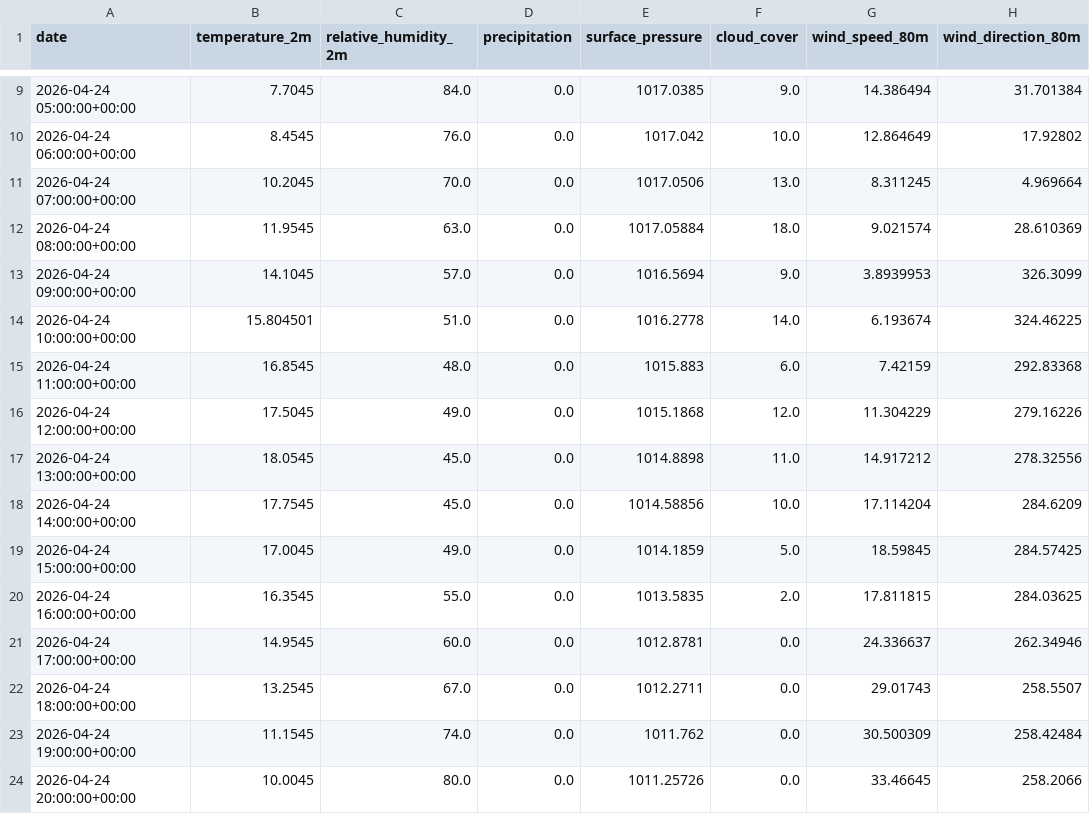
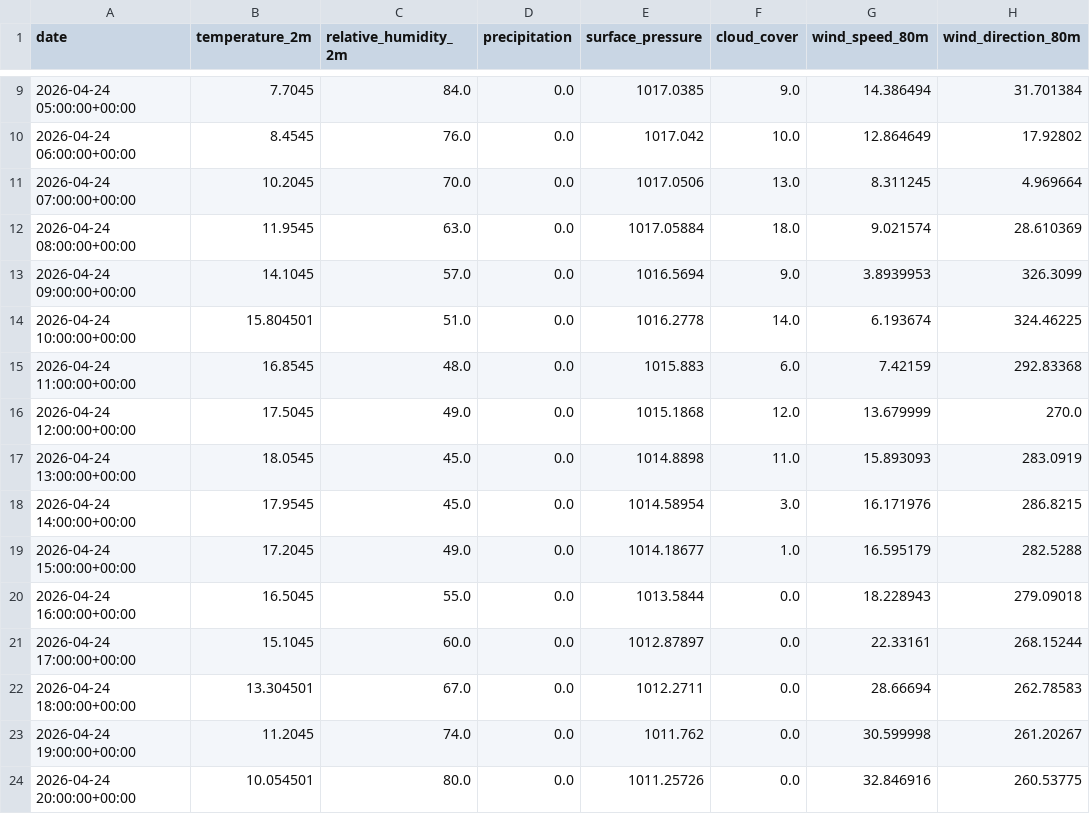
Before and after one commit to albuter99/prueba, a CSV file: artifacts/processed/weather_forecast.csv, drawn as a sheet; only a part is shown, gaps mark what is left out; the diff covers the shown part only; the diff names each change by its address in the sheet, - before the commit and + after, or states it on an @@ line.

```diff
--- a/artifacts/processed/weather_forecast.csv
+++ b/artifacts/processed/weather_forecast.csv
-G16 (wind_speed_80m): 11.304229
+G16 (wind_speed_80m): 13.679999
-H16 (wind_direction_80m): 279.16226
+H16 (wind_direction_80m): 270.0
-G17 (wind_speed_80m): 14.917212
+G17 (wind_speed_80m): 15.893093
-H17 (wind_direction_80m): 278.32556
+H17 (wind_direction_80m): 283.0919
-B18 (temperature_2m): 17.7545
+B18 (temperature_2m): 17.9545
-E18 (surface_pressure): 1014.58856
+E18 (surface_pressure): 1014.58954
-F18 (cloud_cover): 10.0
+F18 (cloud_cover): 3.0
-G18 (wind_speed_80m): 17.114204
+G18 (wind_speed_80m): 16.171976
-H18 (wind_direction_80m): 284.6209
+H18 (wind_direction_80m): 286.8215
-B19 (temperature_2m): 17.0045
+B19 (temperature_2m): 17.2045
-E19 (surface_pressure): 1014.1859
+E19 (surface_pressure): 1014.18677
-F19 (cloud_cover): 5.0
+F19 (cloud_cover): 1.0
-G19 (wind_speed_80m): 18.59845
+G19 (wind_speed_80m): 16.595179
-H19 (wind_direction_80m): 284.57425
+H19 (wind_direction_80m): 282.5288
-B20 (temperature_2m): 16.3545
+B20 (temperature_2m): 16.5045
-E20 (surface_pressure): 1013.5835
+E20 (surface_pressure): 1013.5844
-F20 (cloud_cover): 2.0
+F20 (cloud_cover): 0.0
-G20 (wind_speed_80m): 17.811815
+G20 (wind_speed_80m): 18.228943
-H20 (wind_direction_80m): 284.03625
+H20 (wind_direction_80m): 279.09018
-B21 (temperature_2m): 14.9545
+B21 (temperature_2m): 15.1045
-E21 (surface_pressure): 1012.8781
+E21 (surface_pressure): 1012.87897
-G21 (wind_speed_80m): 24.336637
+G21 (wind_speed_80m): 22.33161
-H21 (wind_direction_80m): 262.34946
+H21 (wind_direction_80m): 268.15244
-B22 (temperature_2m): 13.2545
+B22 (temperature_2m): 13.304501
-G22 (wind_speed_80m): 29.01743
+G22 (wind_speed_80m): 28.66694
-H22 (wind_direction_80m): 258.5507
+H22 (wind_direction_80m): 262.78583
-B23 (temperature_2m): 11.1545
+B23 (temperature_2m): 11.2045
-G23 (wind_speed_80m): 30.500309
+G23 (wind_speed_80m): 30.599998
-H23 (wind_direction_80m): 258.42484
+H23 (wind_direction_80m): 261.20267
-B24 (temperature_2m): 10.0045
+B24 (temperature_2m): 10.054501
-G24 (wind_speed_80m): 33.46645
+G24 (wind_speed_80m): 32.846916
-H24 (wind_direction_80m): 258.2066
+H24 (wind_direction_80m): 260.53775
```
Also changed, not shown: 124 edited cells elsewhere in this file, artifacts/features/weather_forecast_features.csv, artifacts/predictions/predictions.csv, 5 other files.
